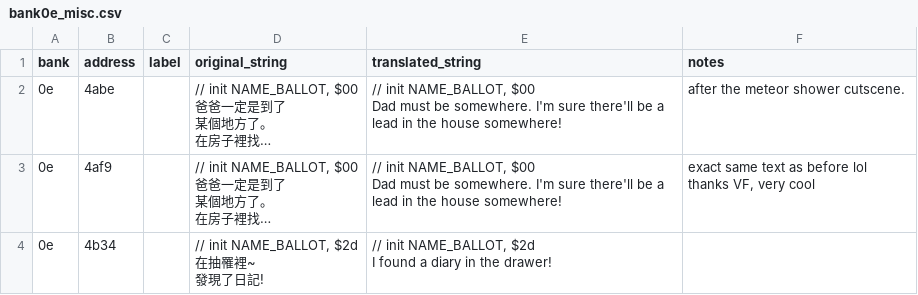
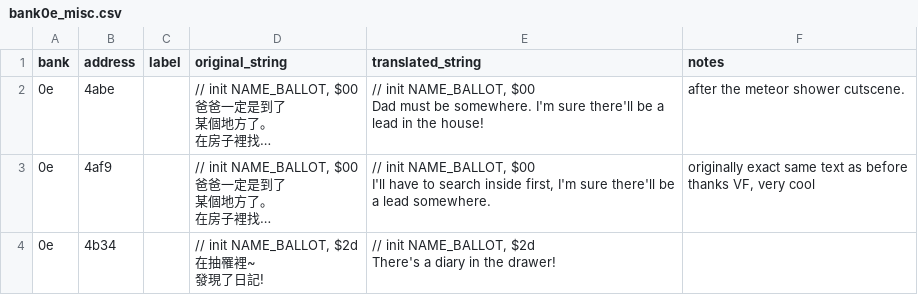
Before and after one commit to ZoomTen/shi-kong-xing-shou, a CSV file: data/english_text/bank0e_misc.csv, drawn as a sheet; only a part is shown; long unchanged cells end in …; ↵ is a line break in a cell; the diff covers the shown part only; the diff names each change by its address in the sheet, - before the commit and + after, or states it on an @@ line.

```diff
--- a/data/english_text/bank0e_misc.csv
+++ b/data/english_text/bank0e_misc.csv
-E2 (translated_string): …in the house somewhere!
+E2 (translated_string): …in the house!
-E3 (translated_string): …NAME_BALLOT, $00 ↵ Dad must be somewhere. I'm sure there'll be a lead in the house somewhere!
+E3 (translated_string): …NAME_BALLOT, $00 ↵ I'll have to search inside first, I'm sure there'll be a lead somewhere.
-F3 (notes): exact same text as before lol ↵ thanks VF,…
+F3 (notes): originally exact same text as before ↵ thanks VF,…
-E4 (translated_string): …NAME_BALLOT, $2d ↵ I found a diary…
+E4 (translated_string): …NAME_BALLOT, $2d ↵ There's a diary…
```
Also changed, not shown: 11 edited cells elsewhere in this file, data/english_text/ballots_house_intro.csv, data/english_text/bank08_misc.csv, 4 other files.
